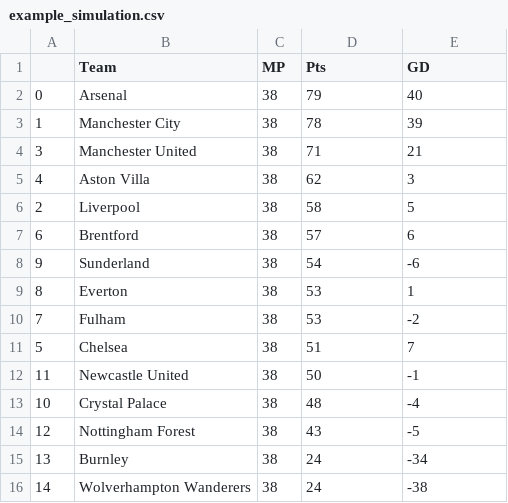
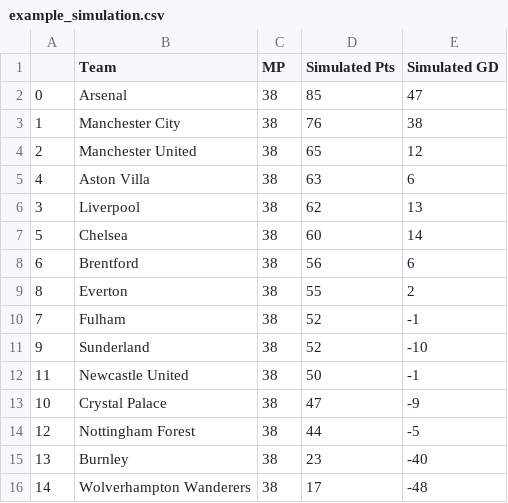
Before and after one commit to matecsapo/Football-Honk, a CSV file: source/honk/projections/ENG-Premier League/ENG-Premier League_monte-carlo-simulation/example_simulation.csv, drawn as a sheet.

```diff
--- a/source/honk/projections/ENG-Premier League/ENG-Premier League_monte-carlo-simulation/example_simulation.csv
+++ b/source/honk/projections/ENG-Premier League/ENG-Premier League_monte-carlo-simulation/example_simulation.csv
@@ -1,16 +1,16 @@
-,Team,MP,Pts,GD
-0,Arsenal,38,79,40
-1,Manchester City,38,78,39
-3,Manchester United,38,71,21
-4,Aston Villa,38,62,3
-2,Liverpool,38,58,5
-6,Brentford,38,57,6
-9,Sunderland,38,54,-6
-8,Everton,38,53,1
-7,Fulham,38,53,-2
-5,Chelsea,38,51,7
+,Team,MP,Simulated Pts,Simulated GD
+0,Arsenal,38,85,47
+1,Manchester City,38,76,38
+2,Manchester United,38,65,12
+4,Aston Villa,38,63,6
+3,Liverpool,38,62,13
+5,Chelsea,38,60,14
+6,Brentford,38,56,6
+8,Everton,38,55,2
+7,Fulham,38,52,-1
+9,Sunderland,38,52,-10
 11,Newcastle United,38,50,-1
-10,Crystal Palace,38,48,-4
-12,Nottingham Forest,38,43,-5
-13,Burnley,38,24,-34
-14,Wolverhampton Wanderers,38,24,-38
+10,Crystal Palace,38,47,-9
+12,Nottingham Forest,38,44,-5
+13,Burnley,38,23,-40
+14,Wolverhampton Wanderers,38,17,-48
```
Also changed, not shown: source/honk/projections/ENG-Premier League/ENG-Premier League_expectation/expected_results.csv, source/honk/projections/ENG-Premier League/ENG-Premier League_expectation/expected_standings.csv, 17 other files.
